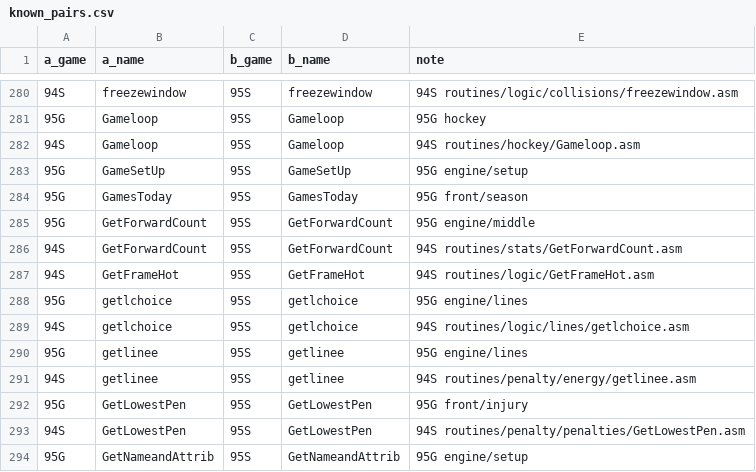
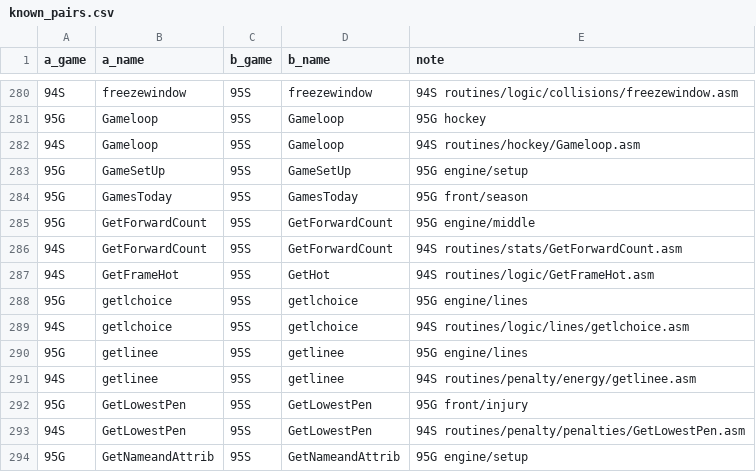
Before and after one commit to abdulahmad/nhl-disasm-report, a CSV file: tools/known_pairs.csv, drawn as a sheet; only a part is shown, gaps mark what is left out.

```diff
--- a/tools/known_pairs.csv
+++ b/tools/known_pairs.csv
@@ -286,3 +286,3 @@ a_game,a_name,b_game,b_name,note
 94S,GetForwardCount,95S,GetForwardCount,94S routines/stats/GetForwardCount.asm
-94S,GetFrameHot,95S,GetFrameHot,94S routines/logic/GetFrameHot.asm
+94S,GetFrameHot,95S,GetHot,94S routines/logic/GetFrameHot.asm
 95G,getlchoice,95S,getlchoice,95G engine/lines
```
Also changed, not shown: 22 other files.
